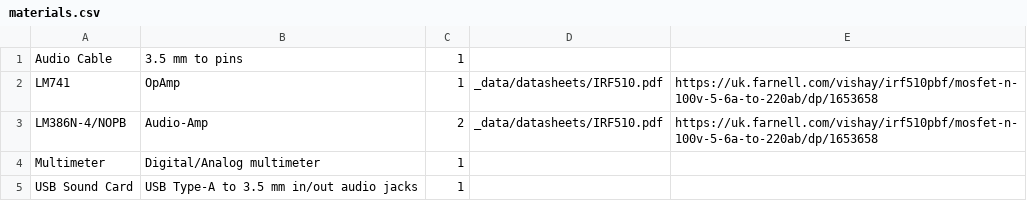
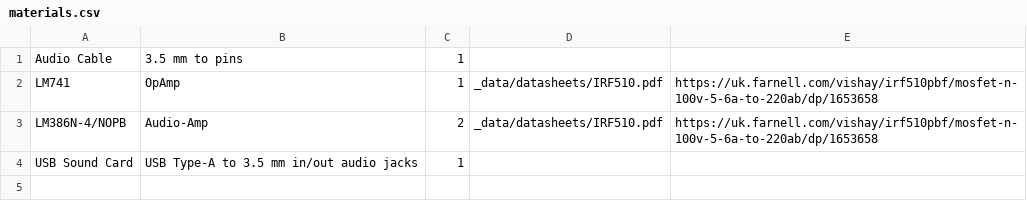
Before and after one commit to NoBlackBoxes/BlackBoxes, a CSV file: boxes/amplifiers/materials.csv, drawn as a sheet; the diff names each change by its address in the sheet, - before the commit and + after, or states it on an @@ line.

```diff
--- a/boxes/amplifiers/materials.csv
+++ b/boxes/amplifiers/materials.csv
-row 4: Multimeter | Digital/Analog multimeter | 1
```
Also changed, not shown: 4 other files.
